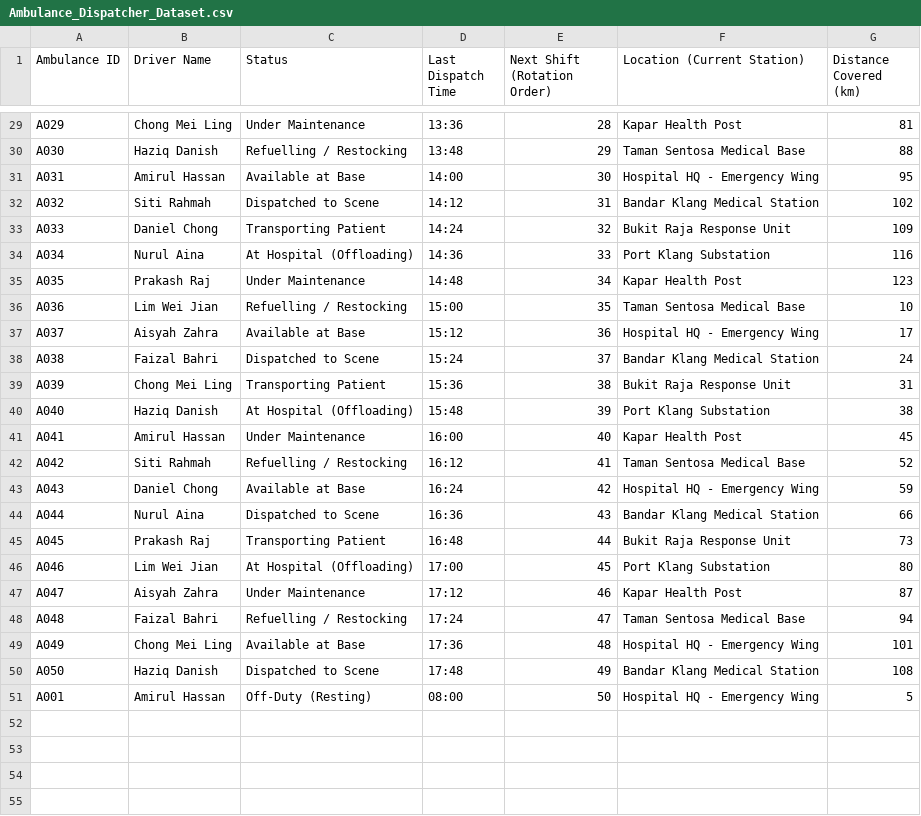
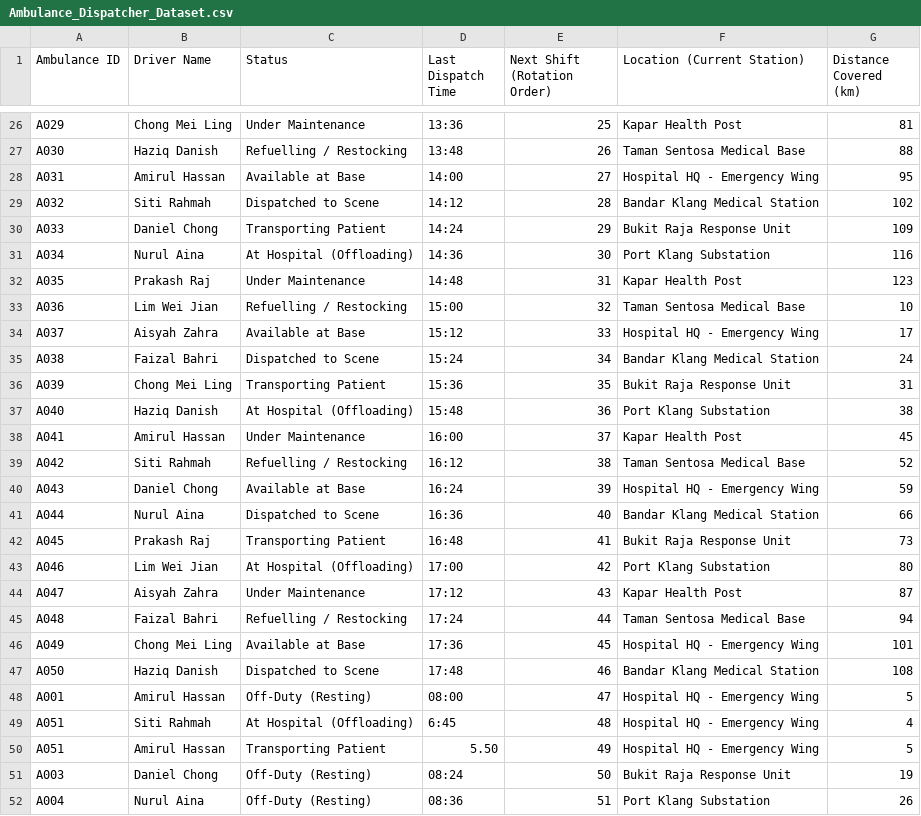
Before and after one commit to DysonDop/DSTRPT2, a CSV file: DataStructures_Part2/Ambulance_Dispatcher_Dataset.csv, drawn as a sheet; only a part is shown, gaps mark what is left out; addresses are those after the commit; the diff covers the shown part only; the diff names each change by its address in the sheet, - before the commit and + after, or states it on an @@ line.

```diff
--- a/DataStructures_Part2/Ambulance_Dispatcher_Dataset.csv
+++ b/DataStructures_Part2/Ambulance_Dispatcher_Dataset.csv
-E26 (Next Shift (Rotation Order)): 28
+E26 (Next Shift (Rotation Order)): 25
-E27 (Next Shift (Rotation Order)): 29
+E27 (Next Shift (Rotation Order)): 26
-E28 (Next Shift (Rotation Order)): 30
+E28 (Next Shift (Rotation Order)): 27
-E29 (Next Shift (Rotation Order)): 31
+E29 (Next Shift (Rotation Order)): 28
-E30 (Next Shift (Rotation Order)): 32
+E30 (Next Shift (Rotation Order)): 29
-E31 (Next Shift (Rotation Order)): 33
+E31 (Next Shift (Rotation Order)): 30
-E32 (Next Shift (Rotation Order)): 34
+E32 (Next Shift (Rotation Order)): 31
-E33 (Next Shift (Rotation Order)): 35
+E33 (Next Shift (Rotation Order)): 32
-E34 (Next Shift (Rotation Order)): 36
+E34 (Next Shift (Rotation Order)): 33
-E35 (Next Shift (Rotation Order)): 37
+E35 (Next Shift (Rotation Order)): 34
-E36 (Next Shift (Rotation Order)): 38
+E36 (Next Shift (Rotation Order)): 35
-E37 (Next Shift (Rotation Order)): 39
+E37 (Next Shift (Rotation Order)): 36
-E38 (Next Shift (Rotation Order)): 40
+E38 (Next Shift (Rotation Order)): 37
-E39 (Next Shift (Rotation Order)): 41
+E39 (Next Shift (Rotation Order)): 38
-E40 (Next Shift (Rotation Order)): 42
+E40 (Next Shift (Rotation Order)): 39
-E41 (Next Shift (Rotation Order)): 43
+E41 (Next Shift (Rotation Order)): 40
-E42 (Next Shift (Rotation Order)): 44
+E42 (Next Shift (Rotation Order)): 41
-E43 (Next Shift (Rotation Order)): 45
+E43 (Next Shift (Rotation Order)): 42
-E44 (Next Shift (Rotation Order)): 46
+E44 (Next Shift (Rotation Order)): 43
-E45 (Next Shift (Rotation Order)): 47
+E45 (Next Shift (Rotation Order)): 44
-E46 (Next Shift (Rotation Order)): 48
+E46 (Next Shift (Rotation Order)): 45
-E47 (Next Shift (Rotation Order)): 49
+E47 (Next Shift (Rotation Order)): 46
-E48 (Next Shift (Rotation Order)): 50
+E48 (Next Shift (Rotation Order)): 47
+row 49: A051 | Siti Rahmah | At Hospital (Offloading) | 6:45 | 48 | Hospital HQ - Emergency Wing | 4
+row 50: A051 | Amirul Hassan | Transporting Patient | 5.50 | 49 | Hospital HQ - Emergency Wing | 5
+row 51: A003 | Daniel Chong | Off-Duty (Resting) | 08:24 | 50 | Bukit Raja Response Unit | 19
+row 52: A004 | Nurul Aina | Off-Duty (Resting) | 08:36 | 51 | Port Klang Substation | 26
```
Also changed, not shown: 3 removed rows and 24 edited cells elsewhere in this file, 22 other files.
